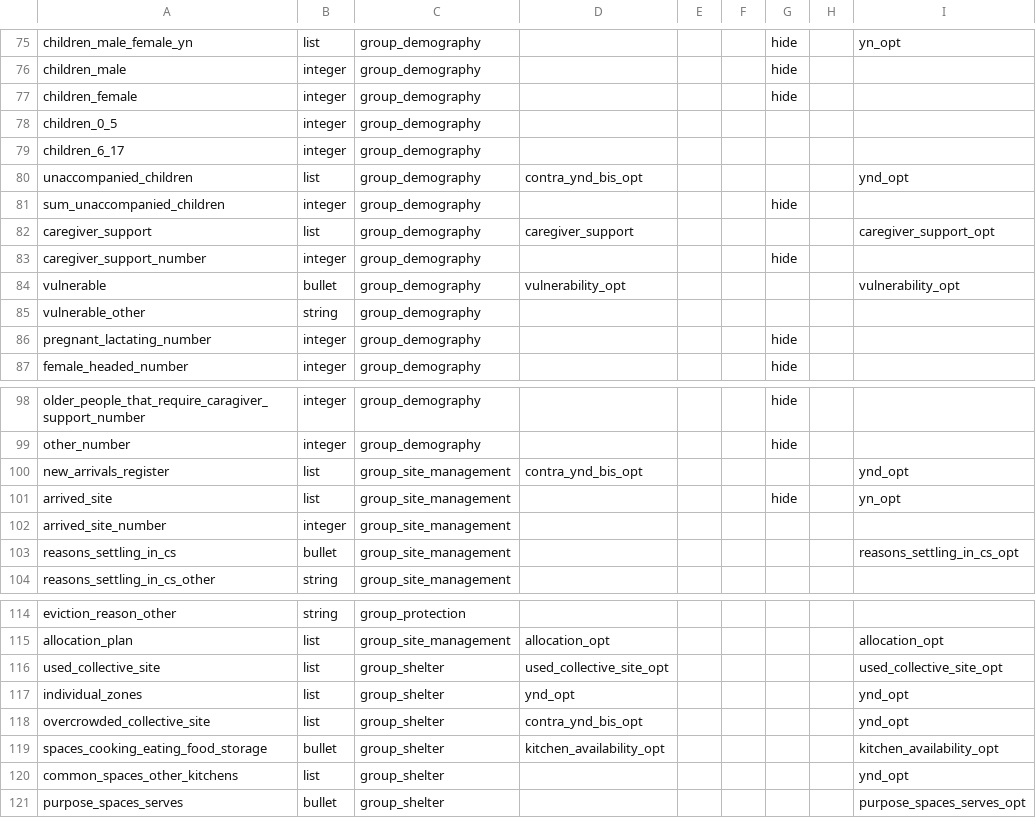
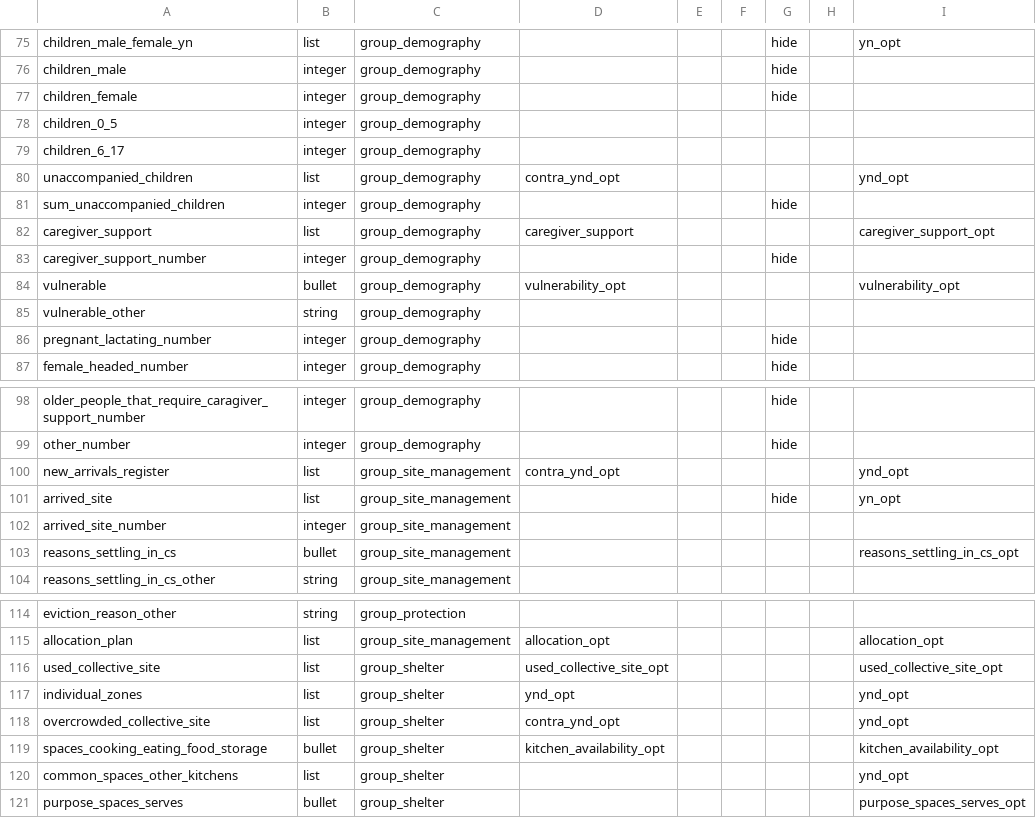
Before and after one commit to GDS-ODSSS/opsmaps, a CSV file: ukraine_test/FDF_R12/submissions_rules.csv, drawn as a sheet; only a part is shown, gaps mark what is left out.

Commit message:
UKR Test: remove the traffic light contra_ynd_bis_opt

```diff
--- a/ukraine_test/FDF_R12/submissions_rules.csv
+++ b/ukraine_test/FDF_R12/submissions_rules.csv
@@ -79,3 +79,3 @@ children_0_5;integer;group_demography;;;;;;
 children_6_17;integer;group_demography;;;;;;
-unaccompanied_children;list;group_demography;contra_ynd_bis_opt;;;;;ynd_opt
+unaccompanied_children;list;group_demography;contra_ynd_opt;;;;;ynd_opt
 sum_unaccompanied_children;integer;group_demography;;;;hide;;
@@ -99,3 +99,3 @@ older_people_that_require_caragiver_support_number;integer;group_demography;;;;h
 other_number;integer;group_demography;;;;hide;;
-new_arrivals_register;list;group_site_management;contra_ynd_bis_opt;;;;;ynd_opt
+new_arrivals_register;list;group_site_management;contra_ynd_opt;;;;;ynd_opt
 arrived_site;list;group_site_management;;;;hide;;yn_opt
@@ -117,3 +117,3 @@ used_collective_site;list;group_shelter;used_collective_site_opt;;;;;used_collec
 individual_zones;list;group_shelter;ynd_opt;;;;;ynd_opt
-overcrowded_collective_site;list;group_shelter;contra_ynd_bis_opt;;;;;ynd_opt
+overcrowded_collective_site;list;group_shelter;contra_ynd_opt;;;;;ynd_opt
 spaces_cooking_eating_food_storage;bullet;group_shelter;kitchen_availability_opt;;;;;kitchen_availability_opt
```
